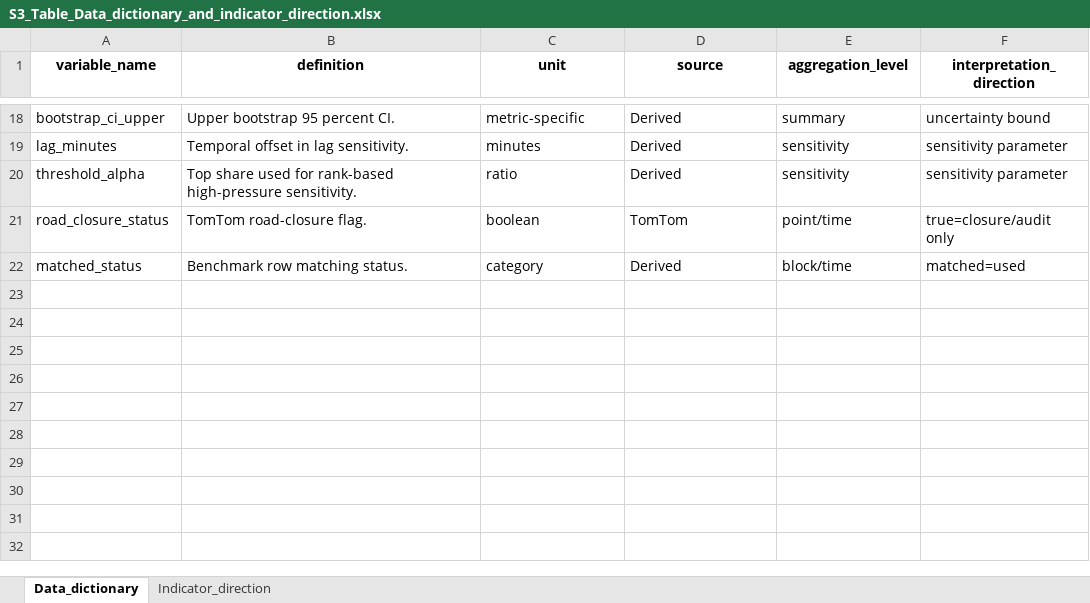
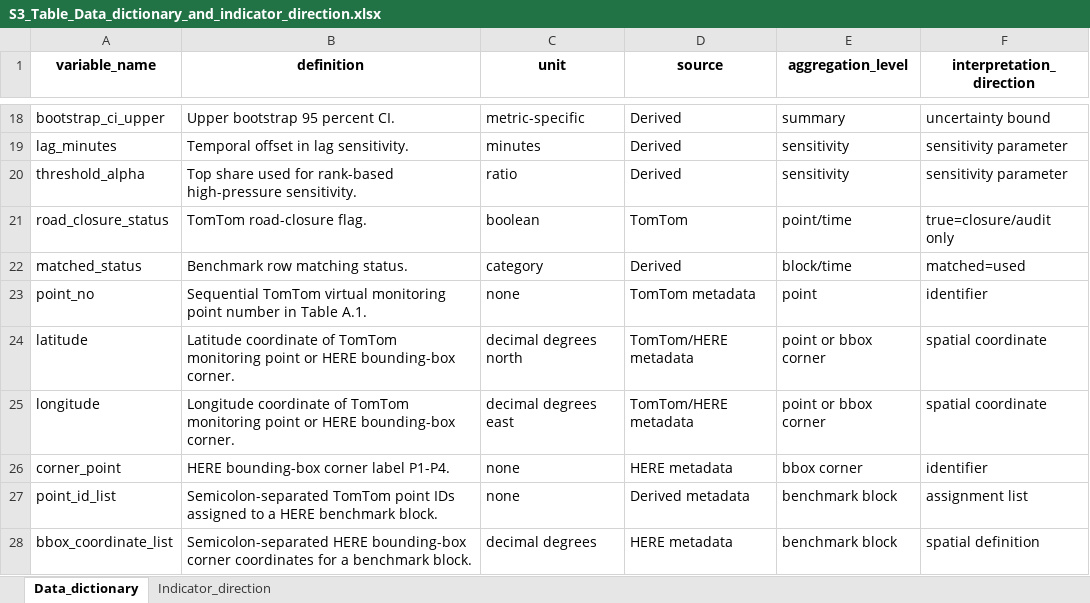
Before and after one commit to tasadapullo-svg/PanBorneo-TOMTOM-HERE-FCD-Workflow-Reproducibility-2026, an Excel workbook: supporting_information/S3_Table_Data_dictionary_and_indicator_direction.xlsx, sheet Data_dictionary, drawn as a sheet; only a part is shown, gaps mark what is left out; values as stored, in another font and other column widths than the file's, no borders; the diff names each change by its address in the sheet, - before the commit and + after, or states it on an @@ line.

```diff
--- a/supporting_information/S3_Table_Data_dictionary_and_indicator_direction.xlsx (sheet Data_dictionary)
+++ b/supporting_information/S3_Table_Data_dictionary_and_indicator_direction.xlsx (sheet Data_dictionary)
+row 23: point_no | Sequential TomTom virtual monitoring point number in Table A.1. | none | TomTom metadata | point | identifier
+row 24: latitude | Latitude coordinate of TomTom monitoring point or HERE bounding-box corner. | decimal degrees north | TomTom/HERE metadata | point or bbox corner | spatial coordinate
+row 25: longitude | Longitude coordinate of TomTom monitoring point or HERE bounding-box corner. | decimal degrees east | TomTom/HERE metadata | point or bbox corner | spatial coordinate
+row 26: corner_point | HERE bounding-box corner label P1-P4. | none | HERE metadata | bbox corner | identifier
+row 27: point_id_list | Semicolon-separated TomTom point IDs assigned to a HERE benchmark block. | none | Derived metadata | benchmark block | assignment list
+row 28: bbox_coordinate_list | Semicolon-separated HERE bounding-box corner coordinates for a benchmark block. | decimal degrees | HERE metadata | benchmark block | spatial definition
```
Also changed, not shown: sheet Indicator_direction, supporting_information/S2_Table_TomTom_points_and_benchmark_blocks.xlsx, 9 other files.
